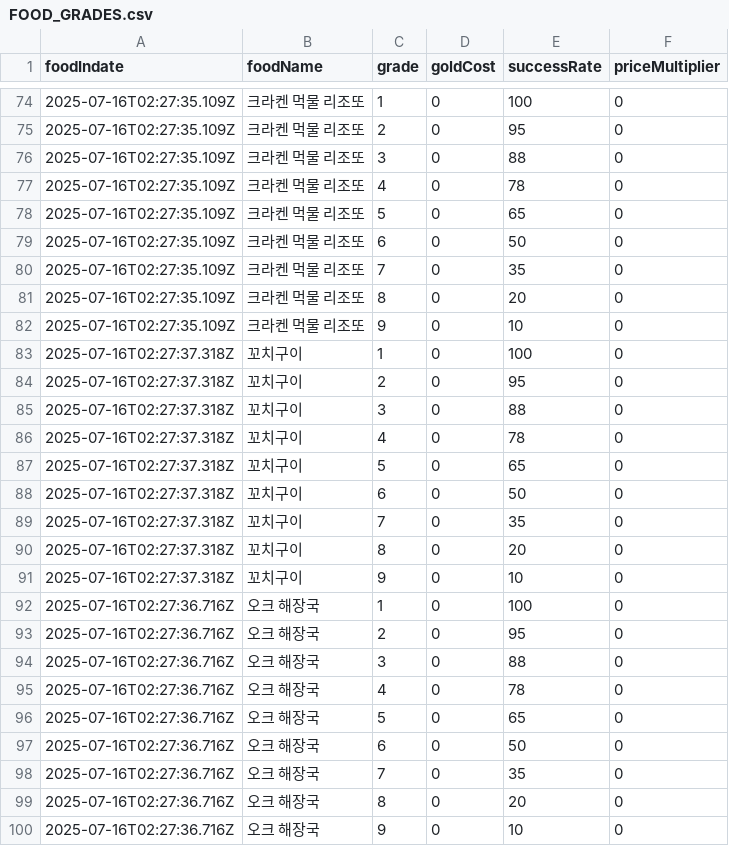
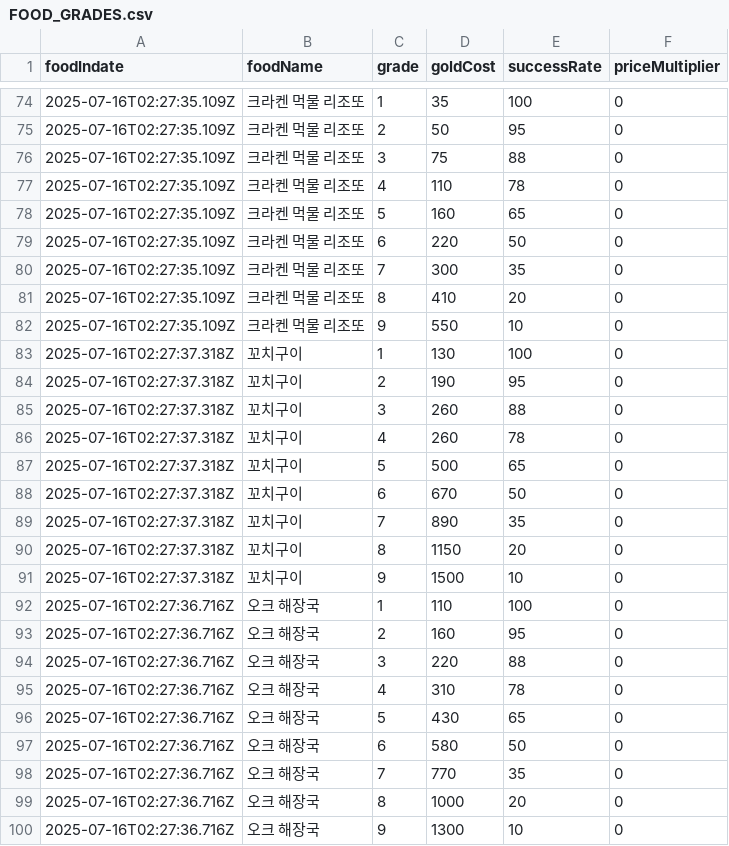
Before and after one commit to sinwonsuk/MobileGame, a CSV file: Assets/Resources/CSVData/FOOD_GRADES.csv, drawn as a sheet; only a part is shown, gaps mark what is left out; the diff covers the shown part only.

```diff
--- a/Assets/Resources/CSVData/FOOD_GRADES.csv
+++ b/Assets/Resources/CSVData/FOOD_GRADES.csv
@@ -74,27 +74,27 @@ foodIndate,foodName,grade,goldCost,successRate,priceMultiplier
-2025-07-16T02:27:35.109Z,크라켄 먹물 리조또,1,0,100,0
-2025-07-16T02:27:35.109Z,크라켄 먹물 리조또,2,0,95,0
-2025-07-16T02:27:35.109Z,크라켄 먹물 리조또,3,0,88,0
-2025-07-16T02:27:35.109Z,크라켄 먹물 리조또,4,0,78,0
-2025-07-16T02:27:35.109Z,크라켄 먹물 리조또,5,0,65,0
-2025-07-16T02:27:35.109Z,크라켄 먹물 리조또,6,0,50,0
-2025-07-16T02:27:35.109Z,크라켄 먹물 리조또,7,0,35,0
-2025-07-16T02:27:35.109Z,크라켄 먹물 리조또,8,0,20,0
-2025-07-16T02:27:35.109Z,크라켄 먹물 리조또,9,0,10,0
-2025-07-16T02:27:37.318Z,꼬치구이,1,0,100,0
-2025-07-16T02:27:37.318Z,꼬치구이,2,0,95,0
-2025-07-16T02:27:37.318Z,꼬치구이,3,0,88,0
-2025-07-16T02:27:37.318Z,꼬치구이,4,0,78,0
-2025-07-16T02:27:37.318Z,꼬치구이,5,0,65,0
-2025-07-16T02:27:37.318Z,꼬치구이,6,0,50,0
-2025-07-16T02:27:37.318Z,꼬치구이,7,0,35,0
-2025-07-16T02:27:37.318Z,꼬치구이,8,0,20,0
-2025-07-16T02:27:37.318Z,꼬치구이,9,0,10,0
-2025-07-16T02:27:36.716Z,오크 해장국,1,0,100,0
-2025-07-16T02:27:36.716Z,오크 해장국,2,0,95,0
-2025-07-16T02:27:36.716Z,오크 해장국,3,0,88,0
-2025-07-16T02:27:36.716Z,오크 해장국,4,0,78,0
-2025-07-16T02:27:36.716Z,오크 해장국,5,0,65,0
-2025-07-16T02:27:36.716Z,오크 해장국,6,0,50,0
-2025-07-16T02:27:36.716Z,오크 해장국,7,0,35,0
-2025-07-16T02:27:36.716Z,오크 해장국,8,0,20,0
-2025-07-16T02:27:36.716Z,오크 해장국,9,0,10,0
+2025-07-16T02:27:35.109Z,크라켄 먹물 리조또,1,35,100,0
+2025-07-16T02:27:35.109Z,크라켄 먹물 리조또,2,50,95,0
+2025-07-16T02:27:35.109Z,크라켄 먹물 리조또,3,75,88,0
+2025-07-16T02:27:35.109Z,크라켄 먹물 리조또,4,110,78,0
+2025-07-16T02:27:35.109Z,크라켄 먹물 리조또,5,160,65,0
+2025-07-16T02:27:35.109Z,크라켄 먹물 리조또,6,220,50,0
+2025-07-16T02:27:35.109Z,크라켄 먹물 리조또,7,300,35,0
+2025-07-16T02:27:35.109Z,크라켄 먹물 리조또,8,410,20,0
+2025-07-16T02:27:35.109Z,크라켄 먹물 리조또,9,550,10,0
+2025-07-16T02:27:37.318Z,꼬치구이,1,130,100,0
+2025-07-16T02:27:37.318Z,꼬치구이,2,190,95,0
+2025-07-16T02:27:37.318Z,꼬치구이,3,260,88,0
+2025-07-16T02:27:37.318Z,꼬치구이,4,260,78,0
+2025-07-16T02:27:37.318Z,꼬치구이,5,500,65,0
+2025-07-16T02:27:37.318Z,꼬치구이,6,670,50,0
+2025-07-16T02:27:37.318Z,꼬치구이,7,890,35,0
+2025-07-16T02:27:37.318Z,꼬치구이,8,1150,20,0
+2025-07-16T02:27:37.318Z,꼬치구이,9,1500,10,0
+2025-07-16T02:27:36.716Z,오크 해장국,1,110,100,0
+2025-07-16T02:27:36.716Z,오크 해장국,2,160,95,0
+2025-07-16T02:27:36.716Z,오크 해장국,3,220,88,0
+2025-07-16T02:27:36.716Z,오크 해장국,4,310,78,0
+2025-07-16T02:27:36.716Z,오크 해장국,5,430,65,0
+2025-07-16T02:27:36.716Z,오크 해장국,6,580,50,0
+2025-07-16T02:27:36.716Z,오크 해장국,7,770,35,0
+2025-07-16T02:27:36.716Z,오크 해장국,8,1000,20,0
+2025-07-16T02:27:36.716Z,오크 해장국,9,1300,10,0
```
Also changed, not shown: 110 edited cells elsewhere in this file.
